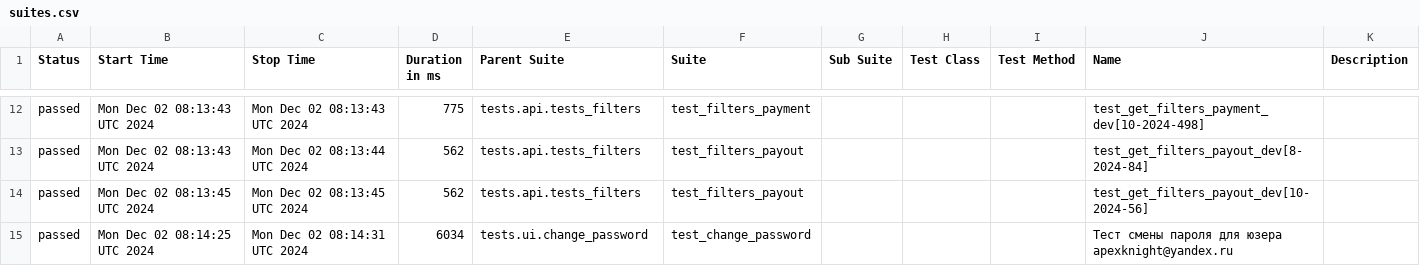
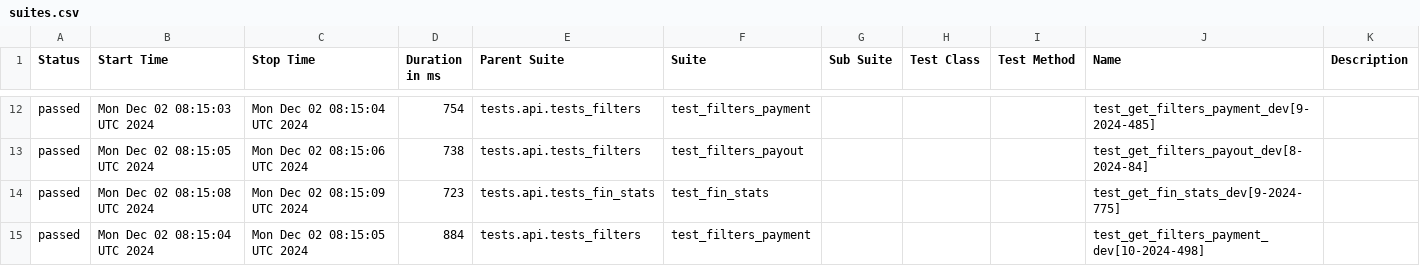
Before and after one commit to VadimZhuckow/allure_report, a CSV file: data/suites.csv, drawn as a sheet; only a part is shown, gaps mark what is left out; the diff covers the shown part only.

```diff
--- a/data/suites.csv
+++ b/data/suites.csv
@@ -12,4 +12,4 @@
-"passed","Mon Dec 02 08:13:43 UTC 2024","Mon Dec 02 08:13:43 UTC 2024","775","tests.api.tests_filters","test_filters_payment","","","","test_get_filters_payment_dev[10-2024-498]",""
-"passed","Mon Dec 02 08:13:43 UTC 2024","Mon Dec 02 08:13:44 UTC 2024","562","tests.api.tests_filters","test_filters_payout","","","","test_get_filters_payout_dev[8-2024-84]",""
-"passed","Mon Dec 02 08:13:45 UTC 2024","Mon Dec 02 08:13:45 UTC 2024","562","tests.api.tests_filters","test_filters_payout","","","","test_get_filters_payout_dev[10-2024-56]",""
-"passed","Mon Dec 02 08:14:25 UTC 2024","Mon Dec 02 08:14:31 UTC 2024","6034","tests.ui.change_password","test_change_password","","","","Тест смены пароля для юзера apexknight@yandex.ru",""
+"passed","Mon Dec 02 08:15:03 UTC 2024","Mon Dec 02 08:15:04 UTC 2024","754","tests.api.tests_filters","test_filters_payment","","","","test_get_filters_payment_dev[9-2024-485]",""
+"passed","Mon Dec 02 08:15:05 UTC 2024","Mon Dec 02 08:15:06 UTC 2024","738","tests.api.tests_filters","test_filters_payout","","","","test_get_filters_payout_dev[8-2024-84]",""
+"passed","Mon Dec 02 08:15:08 UTC 2024","Mon Dec 02 08:15:09 UTC 2024","723","tests.api.tests_fin_stats","test_fin_stats","","","","test_get_fin_stats_dev[9-2024-775]",""
+"passed","Mon Dec 02 08:15:04 UTC 2024","Mon Dec 02 08:15:05 UTC 2024","884","tests.api.tests_filters","test_filters_payment","","","","test_get_filters_payment_dev[10-2024-498]",""
```
Also changed, not shown: 4 added rows, 4 removed rows and 21 edited cells elsewhere in this file, 35 other files.
